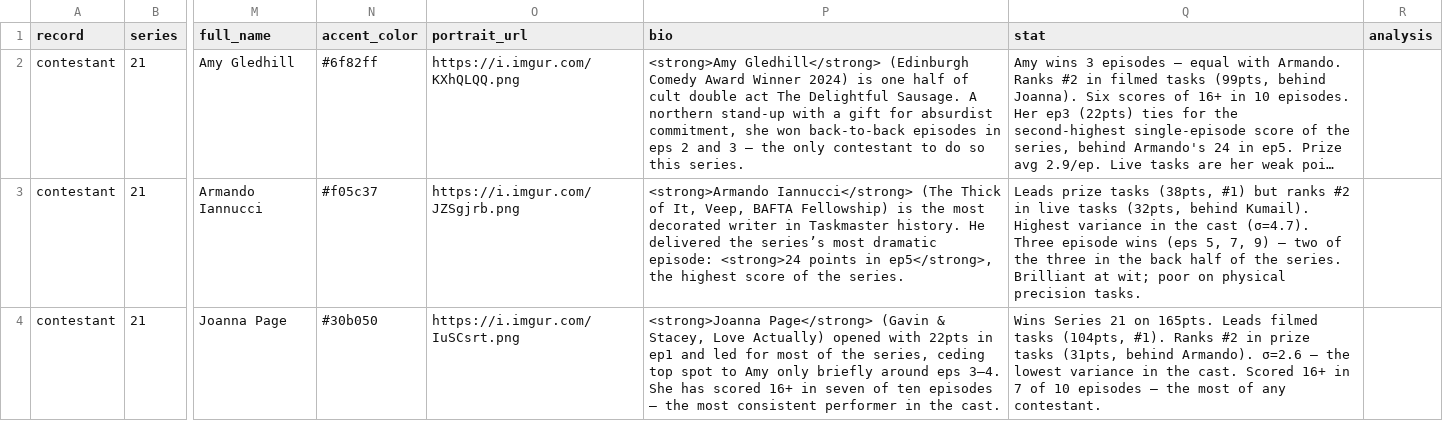
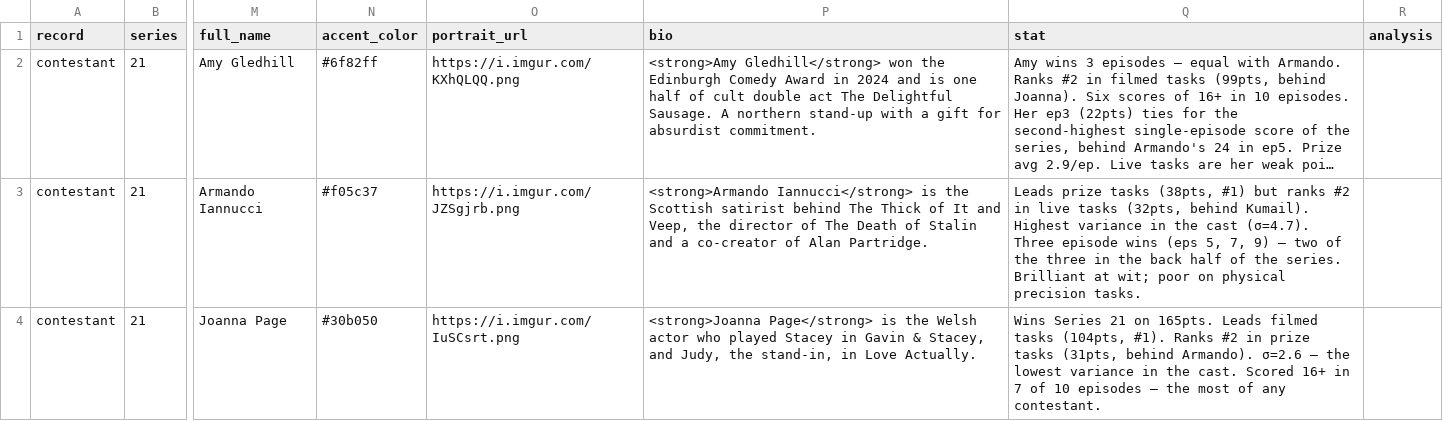
Before and after one commit to kbroadie/Fantasky-Master, a CSV file: data/fantasky_master_data.csv, drawn as a sheet; only a part is shown, gaps mark what is left out; long unchanged cells end in …; the diff covers the shown part only; the diff names each change by its address in the sheet, - before the commit and + after, or states it on an @@ line.

```diff
--- a/data/fantasky_master_data.csv
+++ b/data/fantasky_master_data.csv
-P2 (bio): <strong>Amy Gledhill</strong> (Edinburgh Comedy Award Winner 2024) is one half of cult double act The Delightful Sausage. A northern stand-up with a gift for absurdist commitment, she won back-to-back episodes in eps 2 and 3 — the only contestant to do so this series.
+P2 (bio): <strong>Amy Gledhill</strong> won the Edinburgh Comedy Award in 2024 and is one half of cult double act The Delightful Sausage. A northern stand-up with a gift for absurdist commitment.
-P3 (bio): <strong>Armando Iannucci</strong> (The Thick of It, Veep, BAFTA Fellowship) is the most decorated writer in Taskmaster history. He delivered the series’s most dramatic episode: <strong>24 points in ep5</strong>, the highest score of the series.
+P3 (bio): <strong>Armando Iannucci</strong> is the Scottish satirist behind The Thick of It and Veep, the director of The Death of Stalin and a co-creator of Alan Partridge.
-P4 (bio): <strong>Joanna Page</strong> (Gavin & Stacey, Love Actually) opened with 22pts in ep1 and led for most of the series, ceding top spot to Amy only briefly around eps 3–4. She has scored 16+ in seven of ten episodes — the most consistent performer in the cast.
+P4 (bio): <strong>Joanna Page</strong> is the Welsh actor who played Stacey in Gavin & Stacey, and Judy, the stand-in, in Love Actually.
```
Also changed, not shown: 7 edited cells elsewhere in this file, 6 other files.
